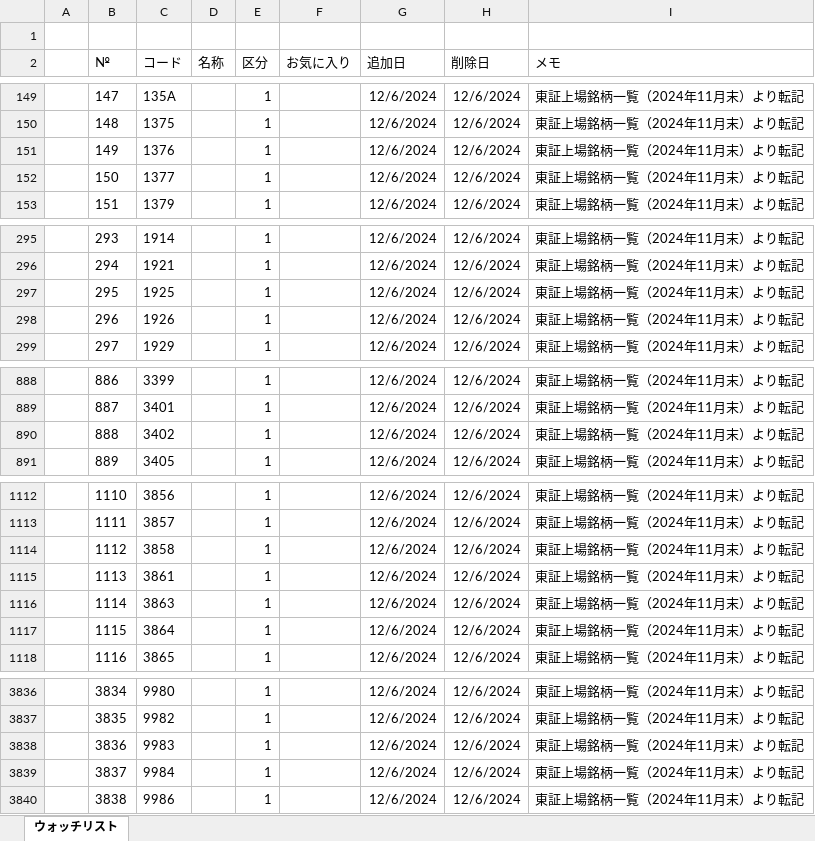
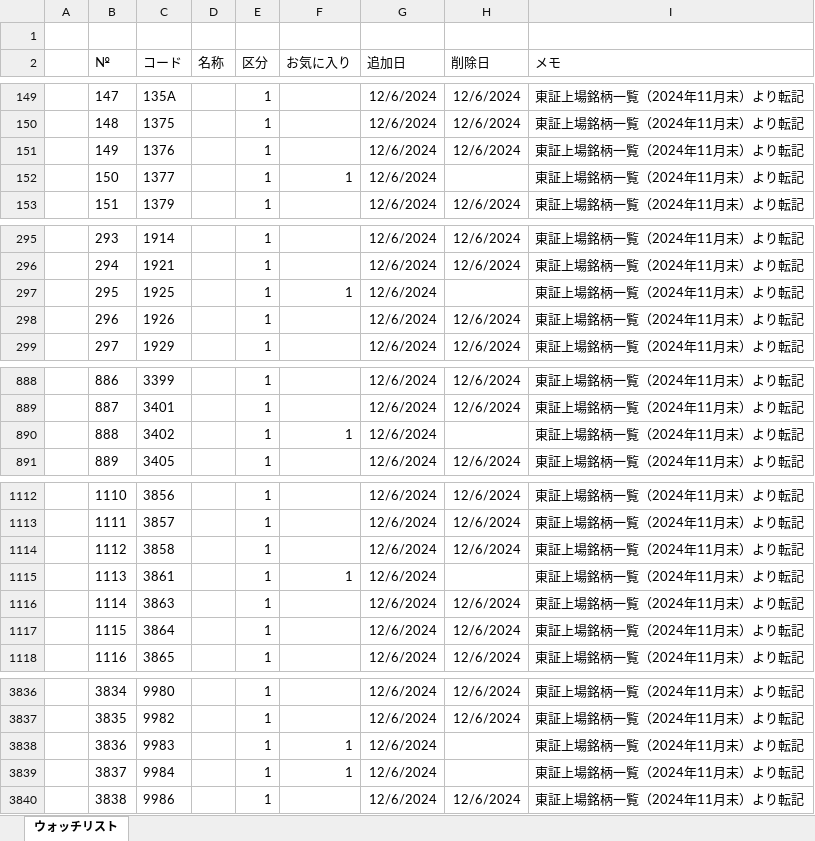
Before and after one commit to sadac23/OptimalTraderDraft, an Excel workbook: ウォッチリスト.xlsx, sheet ウォッチリスト, drawn as a sheet; only a part is shown, gaps mark what is left out; values as stored, in another font and other column widths than the file's, no borders; conditional formats not drawn; the diff covers the shown part only; the diff names each change by its address in the sheet, - before the commit and + after, or states it on an @@ line.

```diff
--- a/ウォッチリスト.xlsx (sheet ウォッチリスト)
+++ b/ウォッチリスト.xlsx (sheet ウォッチリスト)
-F152 (お気に入り): (empty)
+F152 (お気に入り): 1
-H152 (削除日): 12/6/2024
+H152 (削除日): (empty)
-F297 (お気に入り): (empty)
+F297 (お気に入り): 1
-H297 (削除日): 12/6/2024
+H297 (削除日): (empty)
-F890 (お気に入り): (empty)
+F890 (お気に入り): 1
-H890 (削除日): 12/6/2024
+H890 (削除日): (empty)
-F1115 (お気に入り): (empty)
+F1115 (お気に入り): 1
-H1115 (削除日): 12/6/2024
+H1115 (削除日): (empty)
-F3838:F3839 (お気に入り): (empty)
+F3838:F3839 (お気に入り): 1
-H3838:H3839 (削除日): 12/6/2024
+H3838:H3839 (削除日): (empty)
```
Also changed, not shown: 77 edited cells elsewhere in this sheet, 3 other files.
